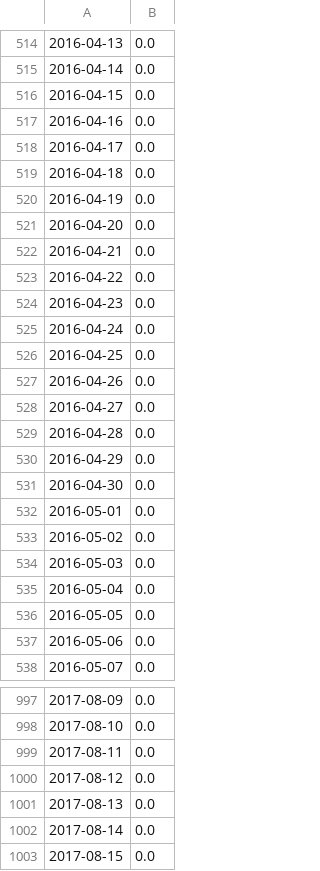
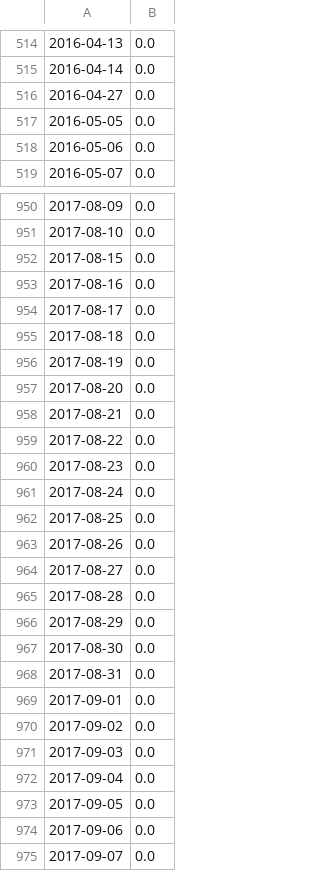
Before and after one commit to kperrynrel/time-shift-validation-hub, a CSV file: data/validation_data/1422_inv1_ac_power.csv, drawn as a sheet; only a part is shown, gaps mark what is left out; the shorter side is filled out with more unchanged rows; the diff covers the shown part only.

```diff
--- a/data/validation_data/1422_inv1_ac_power.csv
+++ b/data/validation_data/1422_inv1_ac_power.csv
@@ -515,22 +515,3 @@
 2016-04-14,0.0
-2016-04-15,0.0
-2016-04-16,0.0
-2016-04-17,0.0
-2016-04-18,0.0
-2016-04-19,0.0
-2016-04-20,0.0
-2016-04-21,0.0
-2016-04-22,0.0
-2016-04-23,0.0
-2016-04-24,0.0
-2016-04-25,0.0
-2016-04-26,0.0
 2016-04-27,0.0
-2016-04-28,0.0
-2016-04-29,0.0
-2016-04-30,0.0
-2016-05-01,0.0
-2016-05-02,0.0
-2016-05-03,0.0
-2016-05-04,0.0
 2016-05-05,0.0
@@ -998,6 +951,2 @@
 2017-08-10,0.0
-2017-08-11,0.0
-2017-08-12,0.0
-2017-08-13,0.0
-2017-08-14,0.0
 2017-08-15,0.0
```
Also changed, not shown: 35 removed rows elsewhere in this file, 2 other files.
